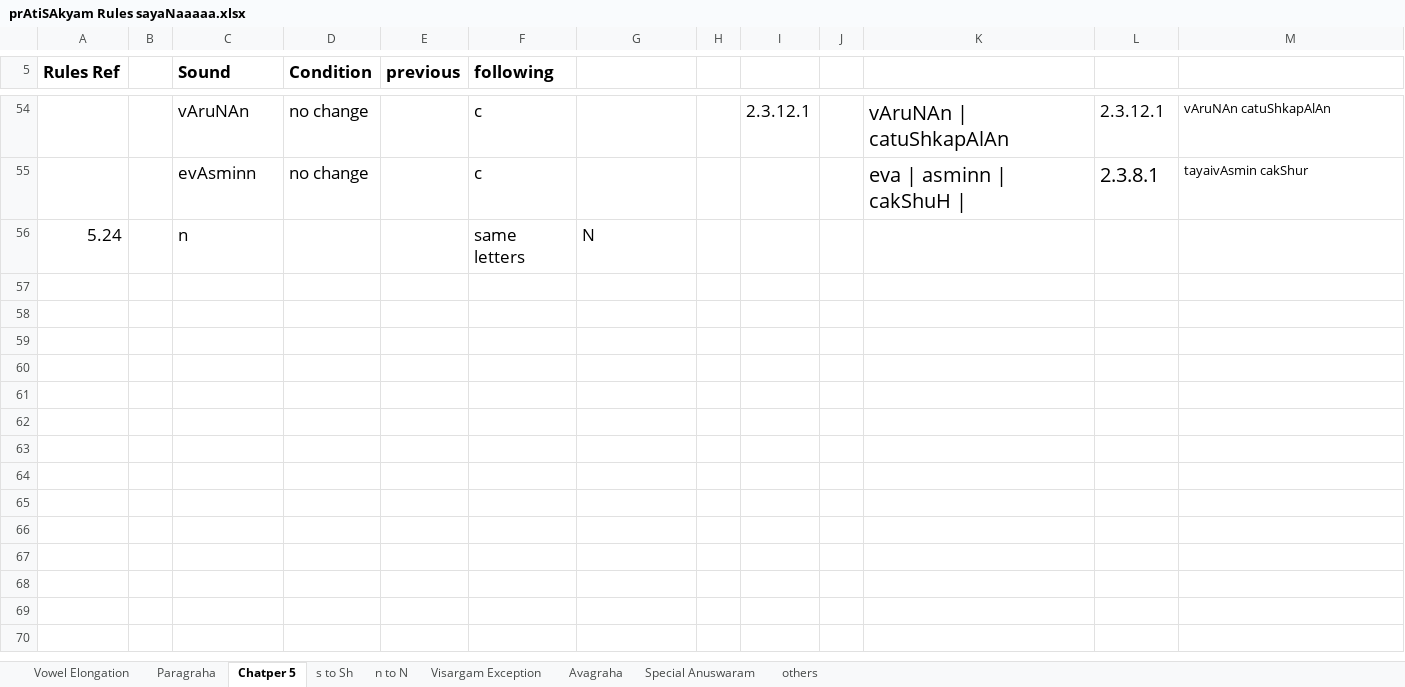
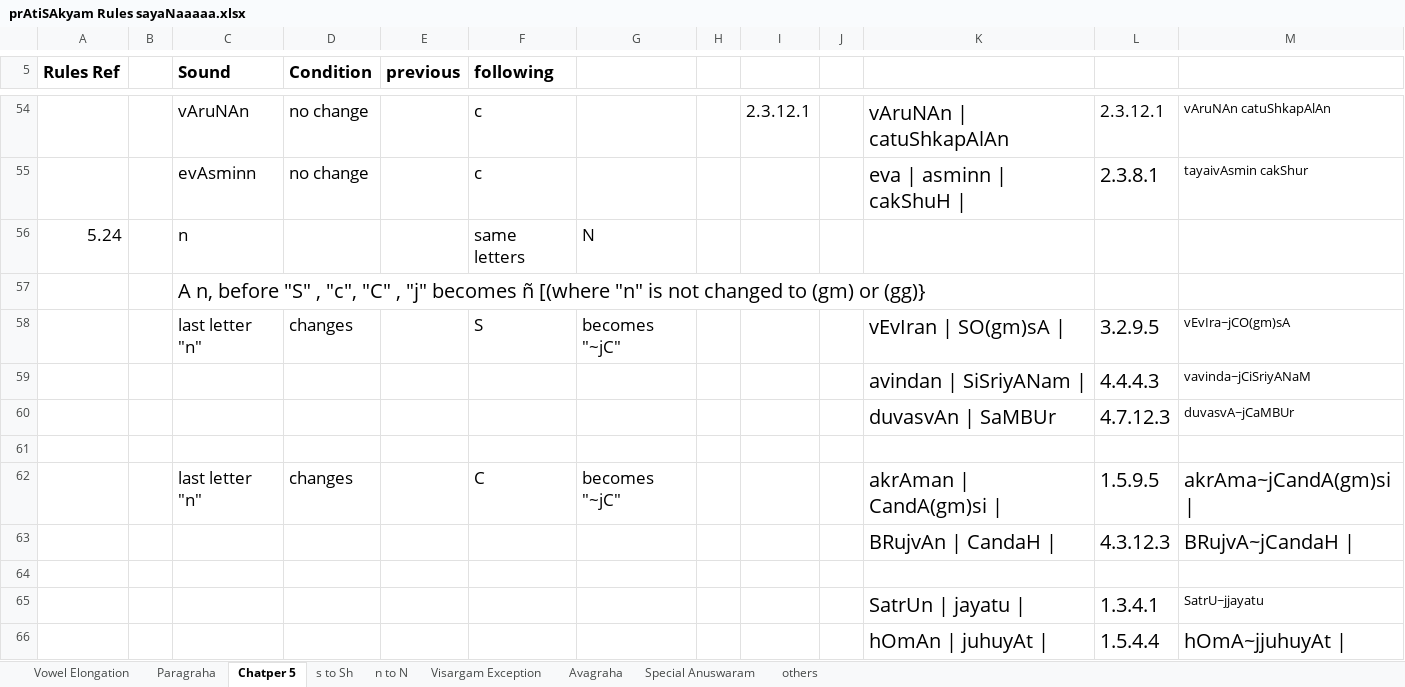
Before and after one commit to KYVeda/texts, an Excel workbook: TS Jatai Working/prAtiSAkyam Rules sayaNaaaaa.xlsx, sheet Chatper 5, drawn as a sheet; only a part is shown, gaps mark what is left out; values as stored, in another font and other column widths than the file's, no borders; the diff covers the shown part only; the diff names each change by its address in the sheet, - before the commit and + after, or states it on an @@ line.

```diff
--- a/TS Jatai Working/prAtiSAkyam Rules sayaNaaaaa.xlsx (sheet Chatper 5)
+++ b/TS Jatai Working/prAtiSAkyam Rules sayaNaaaaa.xlsx (sheet Chatper 5)
+row 57:  |  | A n, before "S" , "c", "C" , "j" becomes ñ [(where "n" is not changed to (gm) or (gg)}
+row 58:  |  | last letter "n" | changes |  | S | becomes "~jC" |  |  |  | vEvIran | SO(gm)sA | | 3.2.9.5 | vEvIra~jCO(gm)sA
+row 59:  |  |  |  |  |  |  |  |  |  | avindan | SiSriyANam | | 4.4.4.3 | vavinda~jCiSriyANaM
+row 60:  |  |  |  |  |  |  |  |  |  | duvasvAn | SaMBUr | 4.7.12.3 | duvasvA~jCaMBUr
+row 61: (empty)
+row 62:  |  | last letter "n" | changes |  | C | becomes "~jC" |  |  |  | akrAman | CandA(gm)si | | 1.5.9.5 | akrAma~jCandA(gm)si
+row 63:  |  |  |  |  |  |  |  |  |  | BRujvAn | CandaH | | 4.3.12.3 | BRujvA~jCandaH
+row 64: (empty)
+row 65:  |  |  |  |  |  |  |  |  |  | SatrUn | jayatu | | 1.3.4.1 | SatrU~jjayatu
+row 66:  |  |  |  |  |  |  |  |  |  | hOmAn | juhuyAt | | 1.5.4.4 | hOmA~jjuhuyAt
```
Also changed, not shown: 10 added rows, 1 edited cell and cell formats elsewhere in this sheet, 14 other files.
